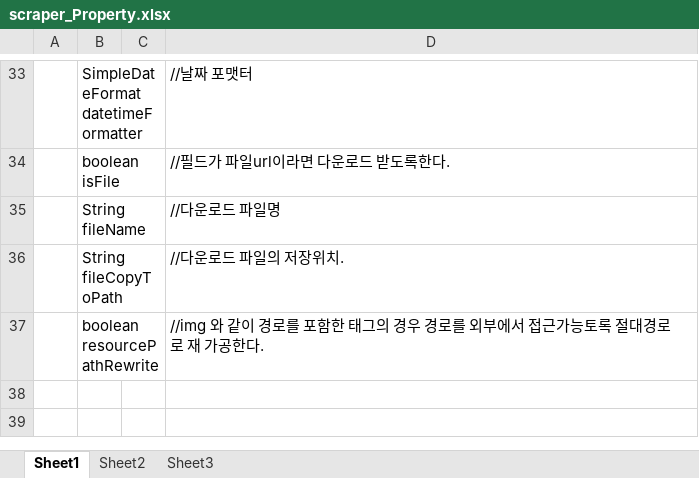
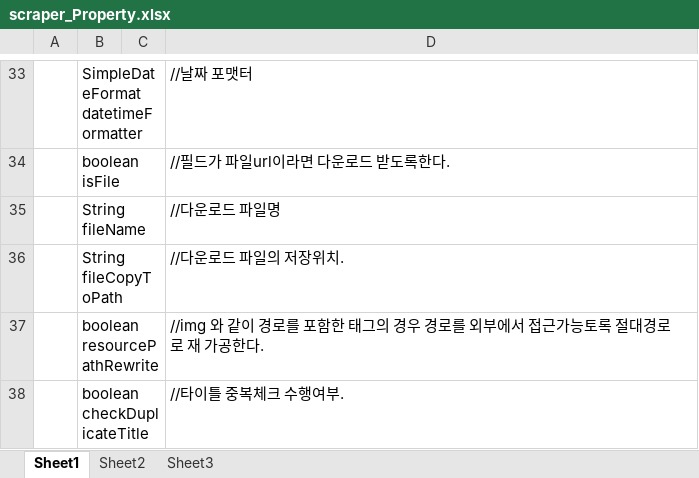
Before and after one commit to UIKit0/webscraper, an Excel workbook: scraper_Property.xlsx, sheet Sheet1, drawn as a sheet; only a part is shown, gaps mark what is left out; values as stored, in another font and other column widths than the file's, no borders; the diff names each change by its address in the sheet, - before the commit and + after, or states it on an @@ line.

```diff
--- a/scraper_Property.xlsx (sheet Sheet1)
+++ b/scraper_Property.xlsx (sheet Sheet1)
+row 38:  | boolean checkDuplicateTitle |  | //타이틀 중복체크 수행여부.
```
Also changed, not shown: 8 other files.
